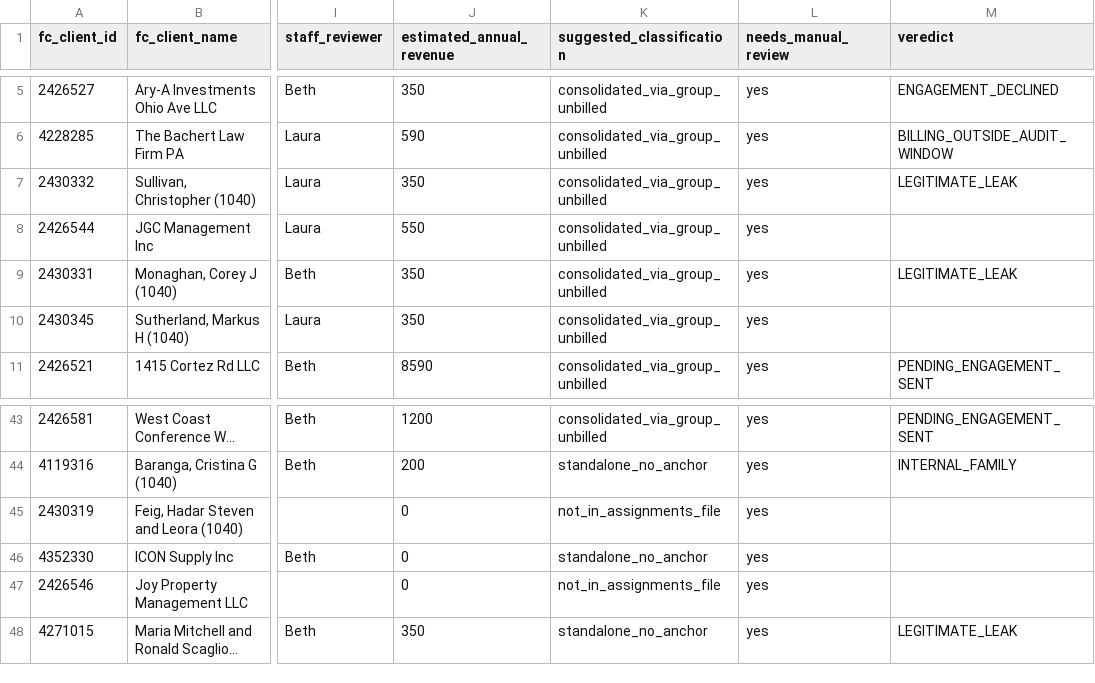
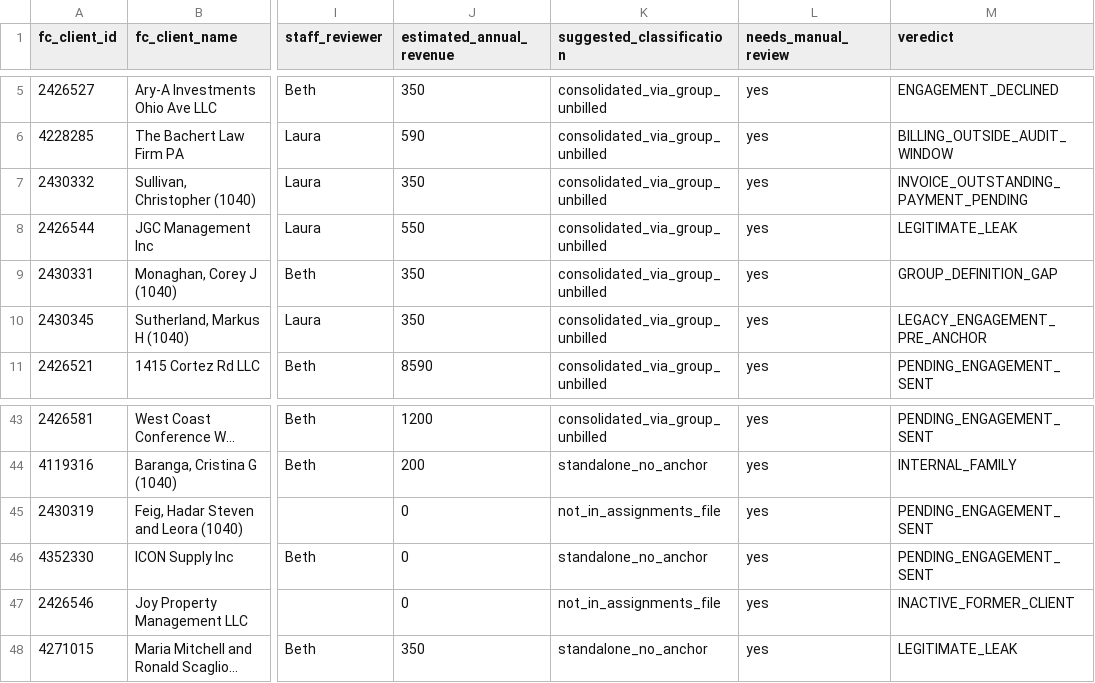
Before and after one commit to orlandosaez/outscore-profit-codex, a CSV file: docs/audits/2026-05-04-fulfillment-leaks-classification.csv, drawn as a sheet; only a part is shown, gaps mark what is left out; long unchanged cells end in …; the diff covers the shown part only; the diff names each change by its address in the sheet, - before the commit and + after, or states it on an @@ line.

Commit message:
Manual fulfillment-leaks audit pass — 2026-05-04 verdicts
Manual classification of 53-row 2026-05-04 fulfillment leaks
audit using V0.6 verdict taxonomy. Verdict updates added during
walk-through with orchestrator: KNW Wong consolidated_via_group_
billed, Inatsuka/LTI BILLING_OUTSIDE_AUDIT_WINDOW, Joy Property
Mgmt INACTIVE_FORMER_CLIENT, Tropaholic SETTLED_VIA_QUICKBOOKS_
PAYMENT, plus the rest of the cohort.

This CSV is the seed input for V0.6.B classification persistence.

```diff
--- a/docs/audits/2026-05-04-fulfillment-leaks-classification.csv
+++ b/docs/audits/2026-05-04-fulfillment-leaks-classification.csv
-M7 (veredict): LEGITIMATE_LEAK
+M7 (veredict): INVOICE_OUTSTANDING_PAYMENT_PENDING
-M8 (veredict): (empty)
+M8 (veredict): LEGITIMATE_LEAK
-M9 (veredict): LEGITIMATE_LEAK
+M9 (veredict): GROUP_DEFINITION_GAP
-M10 (veredict): (empty)
+M10 (veredict): LEGACY_ENGAGEMENT_PRE_ANCHOR
-M45:M46 (veredict): (empty)
+M45:M46 (veredict): PENDING_ENGAGEMENT_SENT
-M47 (veredict): (empty)
+M47 (veredict): INACTIVE_FORMER_CLIENT
```
Also changed, not shown: 21 edited cells elsewhere in this file.
